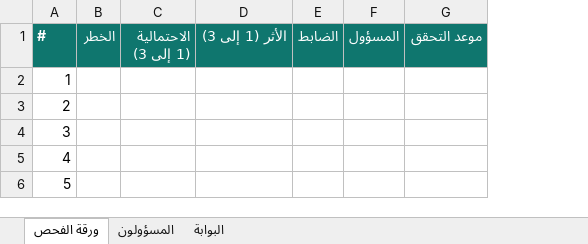
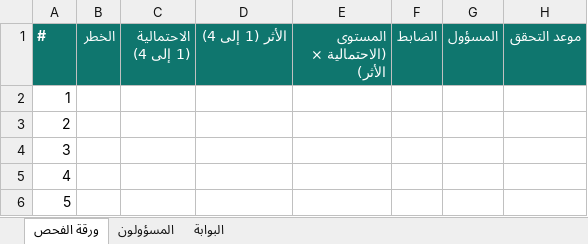
Before and after one commit to SDAIAAcademy/lds-adv-201, an Excel workbook: labs/files/screening_start.xlsx, sheet ورقة الفحص, drawn as a sheet; values as stored, in another font and other column widths than the file's, no borders; removed rows and columns are numbered as before the commit, all else as after; the diff names each change by its address in the sheet, - before the commit and + after, or states it on an @@ line.

```diff
--- a/labs/files/screening_start.xlsx (sheet ورقة الفحص)
+++ b/labs/files/screening_start.xlsx (sheet ورقة الفحص)
-column C (الاحتمالية (1 إلى 3)), empty
-column D (الأثر (1 إلى 3)), empty
+column C (الاحتمالية (1 إلى 4)), empty
+column D (الأثر (1 إلى 4)), empty
+column E (المستوى (الاحتمالية × الأثر)), empty
```
Also changed, not shown: labs/files/capstone/cost_sheets.xlsx, labs/files/capstone/staff_costs.xlsx, 18 other files.
